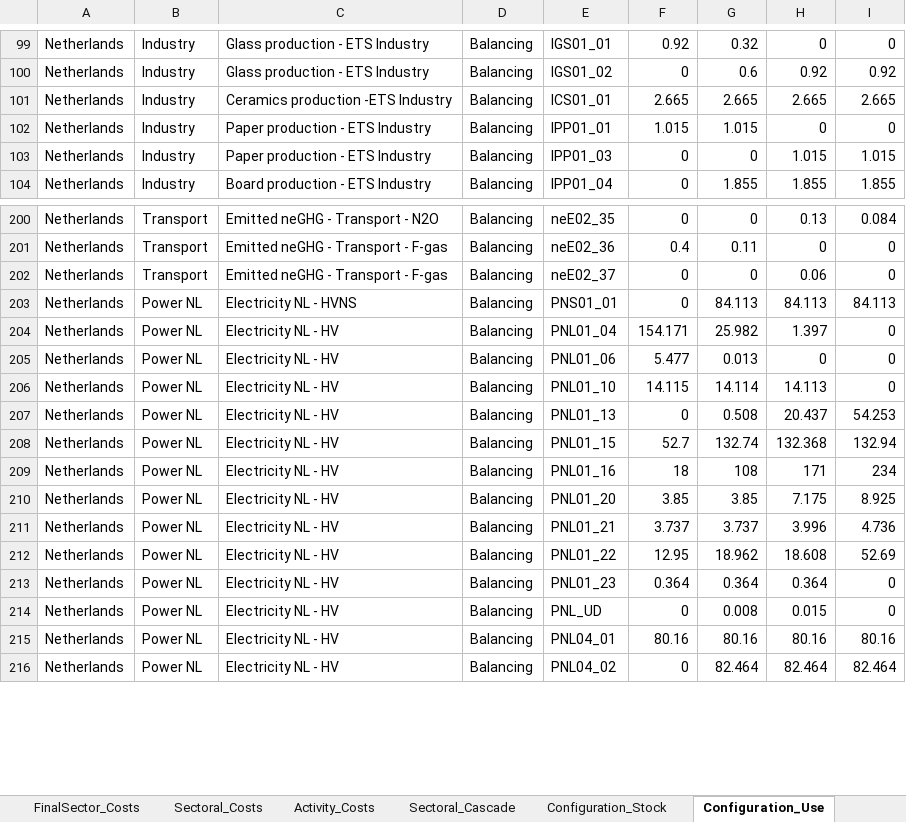
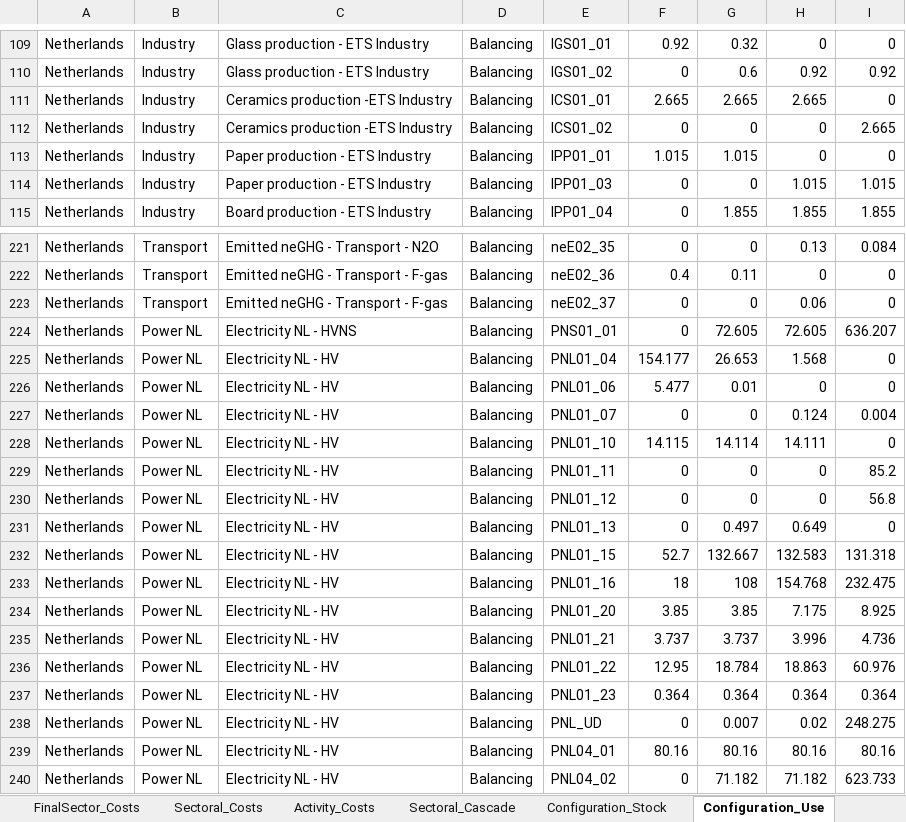
Before and after one commit to IESA-Opt/IESA-Opt-N, an Excel workbook: Output/Stand-alone results/ResultsModelLinking_General_standalone.xlsx, sheet Configuration_Use, drawn as a sheet; only a part is shown, gaps mark what is left out; values as stored, in another font and other column widths than the file's, no borders; addresses are those after the commit; the diff covers the shown part only; the diff names each change by its address in the sheet, - before the commit and + after, or states it on an @@ line.

```diff
--- a/Output/Stand-alone results/ResultsModelLinking_General_standalone.xlsx (sheet Configuration_Use)
+++ b/Output/Stand-alone results/ResultsModelLinking_General_standalone.xlsx (sheet Configuration_Use)
-I111: 2.665
+I111: 0
+row 112: Netherlands | Industry | Ceramics production -ETS Industry | Balancing | ICS01_02 | 0 | 0 | 0 | 2.665
-G224: 84.113
+G224: 72.605
-H224: 84.113
+H224: 72.605
-I224: 84.113
+I224: 636.207
-F225: 154.171
+F225: 154.177
-G225: 25.982
+G225: 26.653
-H225: 1.397
+H225: 1.568
-G226: 0.013
+G226: 0.01
+row 227: Netherlands | Power NL | Electricity NL - HV | Balancing | PNL01_07 | 0 | 0 | 0.124 | 0.004
-H228: 14.113
+H228: 14.111
+row 229: Netherlands | Power NL | Electricity NL - HV | Balancing | PNL01_11 | 0 | 0 | 0 | 85.2
+row 230: Netherlands | Power NL | Electricity NL - HV | Balancing | PNL01_12 | 0 | 0 | 0 | 56.8
-G231: 0.508
+G231: 0.497
-H231: 20.437
+H231: 0.649
-I231: 54.253
+I231: 0
-G232: 132.74
+G232: 132.667
-H232: 132.368
+H232: 132.583
-I232: 132.94
+I232: 131.318
-H233: 171
+H233: 154.768
-I233: 234
+I233: 232.475
-G236: 18.962
+G236: 18.784
-H236: 18.608
+H236: 18.863
-I236: 52.69
+I236: 60.976
-I237: 0
+I237: 0.364
-G238: 0.008
+G238: 0.007
-H238: 0.015
+H238: 0.02
-I238: 0
+I238: 248.275
-G240: 82.464
+G240: 71.182
-H240: 82.464
+H240: 71.182
-I240: 82.464
+I240: 623.733
```
Also changed, not shown: 34 added rows, 4 removed rows and 294 edited cells elsewhere in this sheet, sheet LCOEs, sheet Activity_Costs, sheet EnergyUse_Activities, sheet LCOPs_Activities, sheet Planning_Decissions, sheet Configuration_Stock, 35 more sheets, hidden cells, 1 other file.
